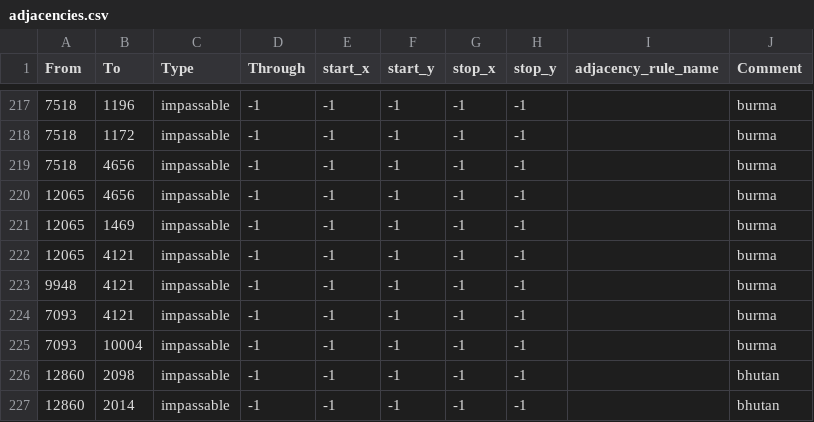
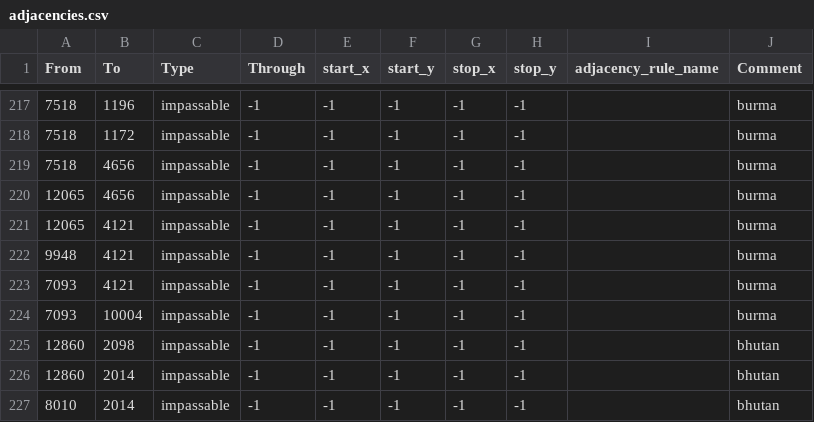
Before and after one commit to ThatMisterJay/MisterJayPFU, a CSV file: map/adjacencies.csv, drawn as a sheet; only a part is shown, gaps mark what is left out; the shorter side is filled out with more unchanged rows; the diff names each change by its address in the sheet, - before the commit and + after, or states it on an @@ line.

Commit message:
Japan now has a route to indochina through china. Gives supply through it.

```diff
--- a/map/adjacencies.csv
+++ b/map/adjacencies.csv
-row 221: 12065 | 1469 | impassable | -1 | -1 | -1 | -1 | -1 |  | burma
```
